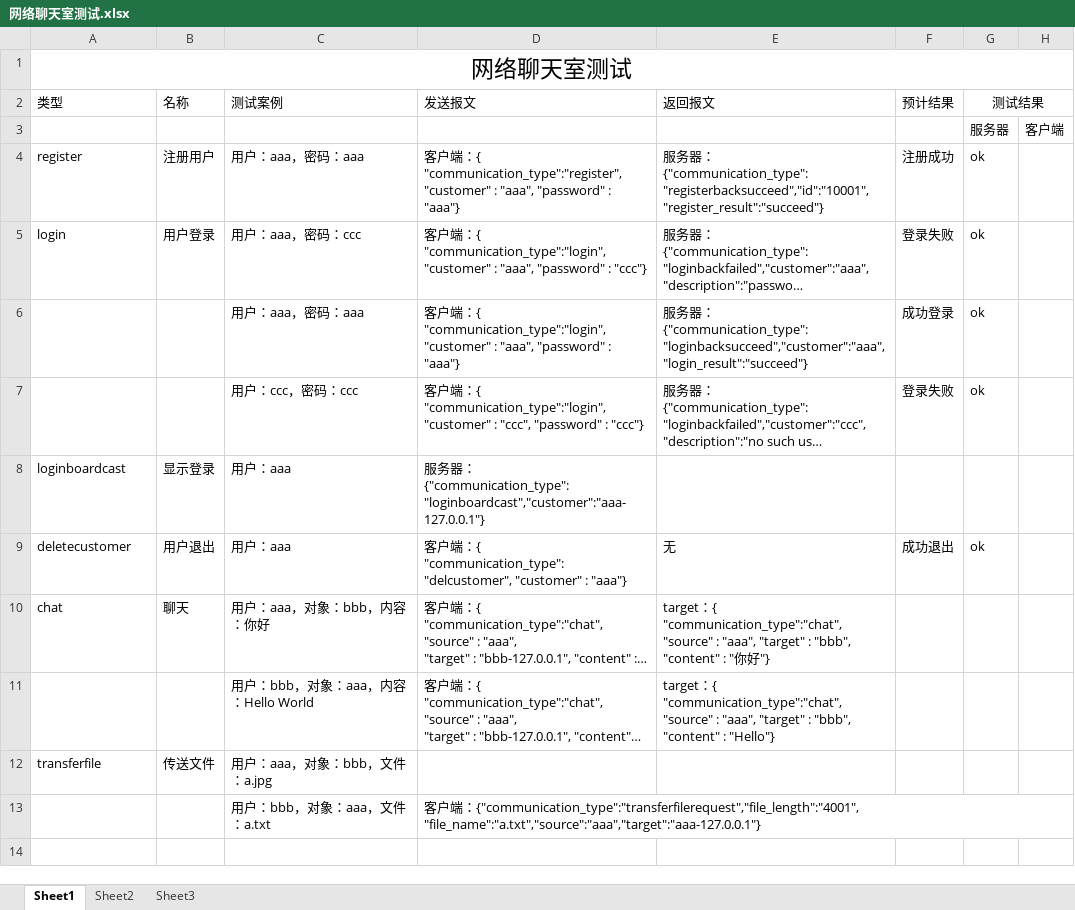
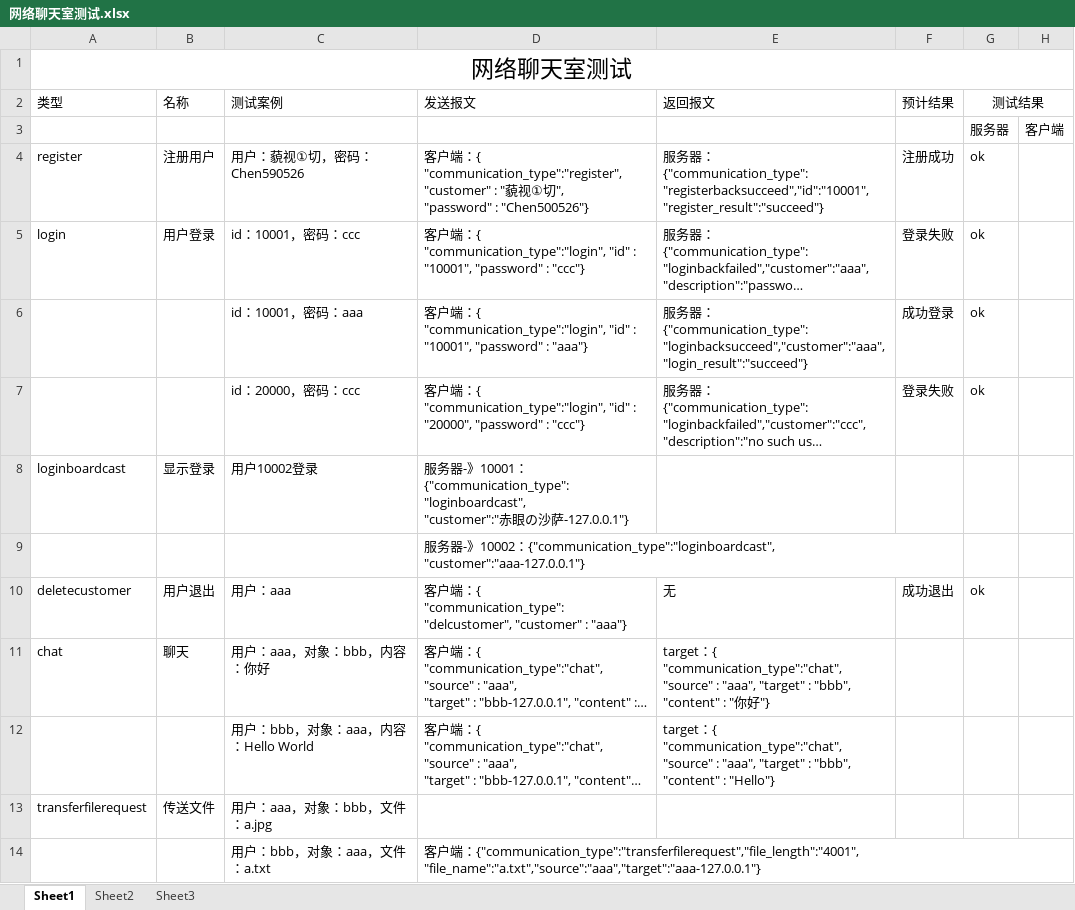
Before and after one commit to jackc7012/Chat, an Excel workbook: 网络聊天室测试.xlsx, sheet Sheet1, drawn as a sheet; long unchanged cells end in …; values as stored, in another font and other column widths than the file's, no borders; addresses are those after the commit; ↵ is a line break in a cell; the diff names each change by its address in the sheet, - before the commit and + after, or states it on an @@ line.

Commit message:
客户端： [CMessage]增加是，否，另存为按钮、外部传入文件名 [public]switch格式规范，static_cast强转unsigned long long 增加json字段解析transferfilerequest、transferfilerespond、transferfile [chatclient]界面增加文件接受框，文件传输线程，LOGINBOARDCAST传输更改，TRANSFERFILEREQUEST消息

```diff
--- a/网络聊天室测试.xlsx (sheet Sheet1)
+++ b/网络聊天室测试.xlsx (sheet Sheet1)
-C4 (测试案例): 用户：aaa，密码：aaa
+C4 (测试案例): 用户：藐视①切，密码：Chen590526
-D4 (发送报文): …"customer" : "aaa", "password" : "aaa"}
+D4 (发送报文): …"customer" : "藐视①切", ↵ "password" : "Chen500526"}
-C5 (测试案例): 用户：aaa，密码：ccc
+C5 (测试案例): id：10001，密码：ccc
-D5 (发送报文): …{ "communication_type":"login", "customer" : "aaa", "password" :…
+D5 (发送报文): …{ "communication_type":"login", "id" : "10001", "password" :…
-C6 (测试案例): 用户：aaa，密码：aaa
+C6 (测试案例): id：10001，密码：aaa
-D6 (发送报文): …{ "communication_type":"login", "customer" : "aaa", "password" :…
+D6 (发送报文): …{ "communication_type":"login", "id" : "10001", "password" :…
-C7 (测试案例): 用户：ccc，密码：ccc
+C7 (测试案例): id：20000，密码：ccc
-D7 (发送报文): …{ "communication_type":"login", "customer" : "ccc", "password" :…
+D7 (发送报文): …{ "communication_type":"login", "id" : "20000", "password" :…
-C8 (测试案例): 用户：aaa
+C8 (测试案例): 用户10002登录
-D8 (发送报文): …务器：{"communication_type":"loginboardcast","customer":"aaa-127.0.0.1"}
+D8 (发送报文): …务器-》10001：{"communication_type":"loginboardcast", ↵ "customer":"赤眼の沙萨-127.0.0.1"}
+row 9:  |  |  | 服务器-》10002：{"communication_type":"loginboardcast", ↵ "customer":"aaa-127.0.0.1"}
-A13 (类型): transferfile
+A13 (类型): transferfilerequest
```
Also changed, not shown: 10 other files.
